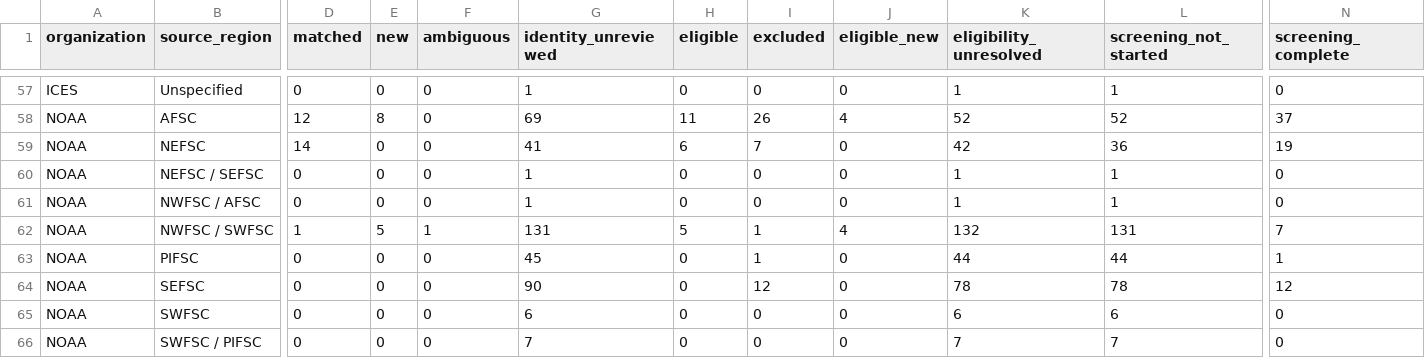
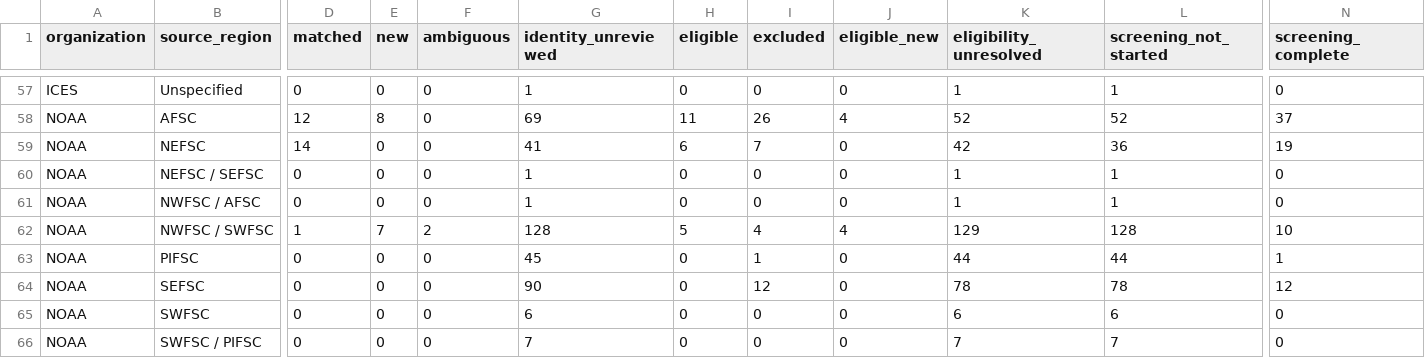
Before and after one commit to PaulRegular/tinyAM, a CSV file: analysis/comp_assessments/discovery/inventory_progress.csv, drawn as a sheet; only a part is shown, gaps mark what is left out; the diff names each change by its address in the sheet, - before the commit and + after, or states it on an @@ line.

```diff
--- a/analysis/comp_assessments/discovery/inventory_progress.csv
+++ b/analysis/comp_assessments/discovery/inventory_progress.csv
-E62 (new): 5
+E62 (new): 7
-F62 (ambiguous): 1
+F62 (ambiguous): 2
-G62 (identity_unreviewed): 131
+G62 (identity_unreviewed): 128
-I62 (excluded): 1
+I62 (excluded): 4
-K62 (eligibility_unresolved): 132
+K62 (eligibility_unresolved): 129
-L62 (screening_not_started): 131
+L62 (screening_not_started): 128
-N62 (screening_complete): 7
+N62 (screening_complete): 10
```
Also changed, not shown: analysis/comp_assessments/discovery/candidates.csv, 4 other files.
